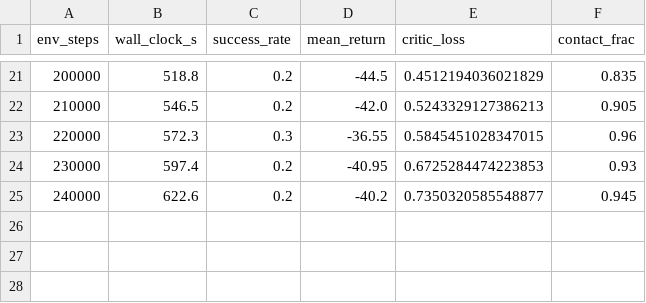
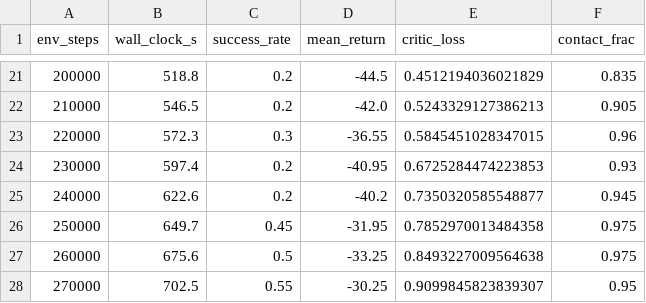
Before and after one commit to eugenewong22/RL-Launchpad, a CSV file: results/ablate_action_l2_seed0/progress.csv, drawn as a sheet; only a part is shown, gaps mark what is left out.

```diff
--- a/results/ablate_action_l2_seed0/progress.csv
+++ b/results/ablate_action_l2_seed0/progress.csv
@@ -25 +25,4 @@ env_steps,wall_clock_s,success_rate,mean_return,critic_loss,contact_frac
 240000,622.6,0.2,-40.2,0.7350320585548877,0.945
+250000,649.7,0.45,-31.95,0.7852970013484358,0.975
+260000,675.6,0.5,-33.25,0.8493227009564638,0.975
+270000,702.5,0.55,-30.25,0.9099845823839307,0.95
```
Also changed, not shown: 4 other files.
